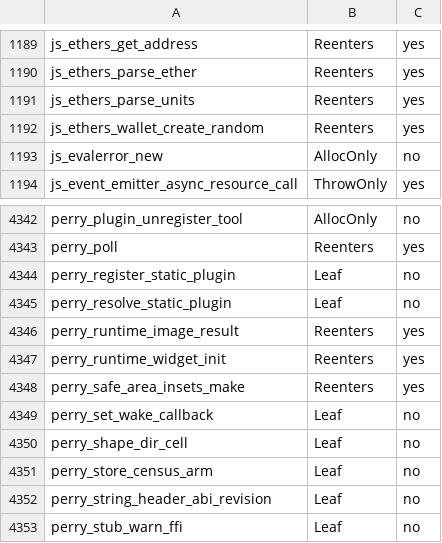
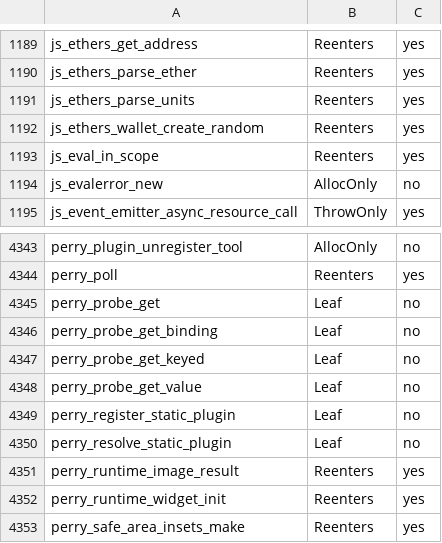
Before and after one commit to Gautown/perry, a TSV file: crates/perry-codegen/src/gc_effects/macos-aarch64.tsv, drawn as a sheet; only a part is shown, gaps mark what is left out; the shorter side is filled out with more unchanged rows.

Commit message:
gc effects: regenerate macos-aarch64 table after object-model step 5

```diff
--- a/crates/perry-codegen/src/gc_effects/macos-aarch64.tsv
+++ b/crates/perry-codegen/src/gc_effects/macos-aarch64.tsv
@@ -1192,2 +1192,3 @@ js_ethers_parse_units	Reenters	yes
 js_ethers_wallet_create_random	Reenters	yes
+js_eval_in_scope	Reenters	yes
 js_evalerror_new	AllocOnly	no
@@ -4343,2 +4344,6 @@ perry_plugin_unregister_tool	AllocOnly	no
 perry_poll	Reenters	yes
+perry_probe_get	Leaf	no
+perry_probe_get_binding	Leaf	no
+perry_probe_get_keyed	Leaf	no
+perry_probe_get_value	Leaf	no
 perry_register_static_plugin	Leaf	no
```
